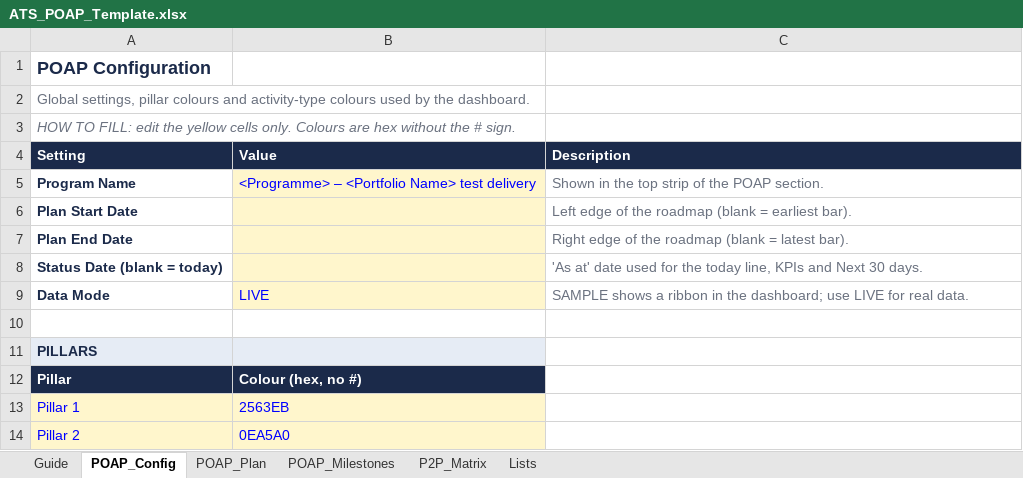
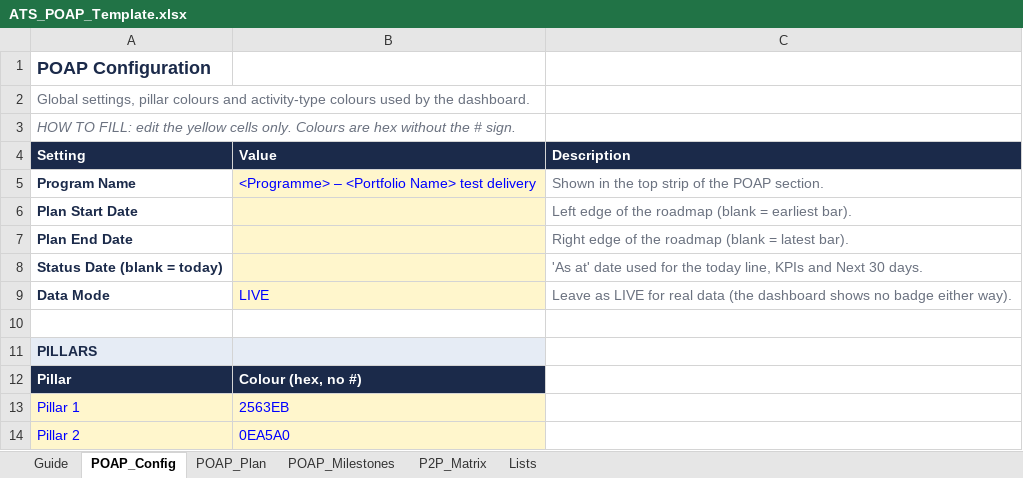
Before and after one commit to achaljoshi/html-reporting, an Excel workbook: templates/ATS_POAP_Template.xlsx, sheet POAP_Config, drawn as a sheet; only a part is shown; values as stored, in another font and other column widths than the file's, no borders; the diff names each change by its address in the sheet, - before the commit and + after, or states it on an @@ line.

```diff
--- a/templates/ATS_POAP_Template.xlsx (sheet POAP_Config)
+++ b/templates/ATS_POAP_Template.xlsx (sheet POAP_Config)
-C9 (Description): SAMPLE shows a ribbon in the dashboard; use LIVE for real data.
+C9 (Description): Leave as LIVE for real data (the dashboard shows no badge either way).
```
Also changed, not shown: sheet Guide, templates/ATS_Weekly_Data_Template.xlsx.
